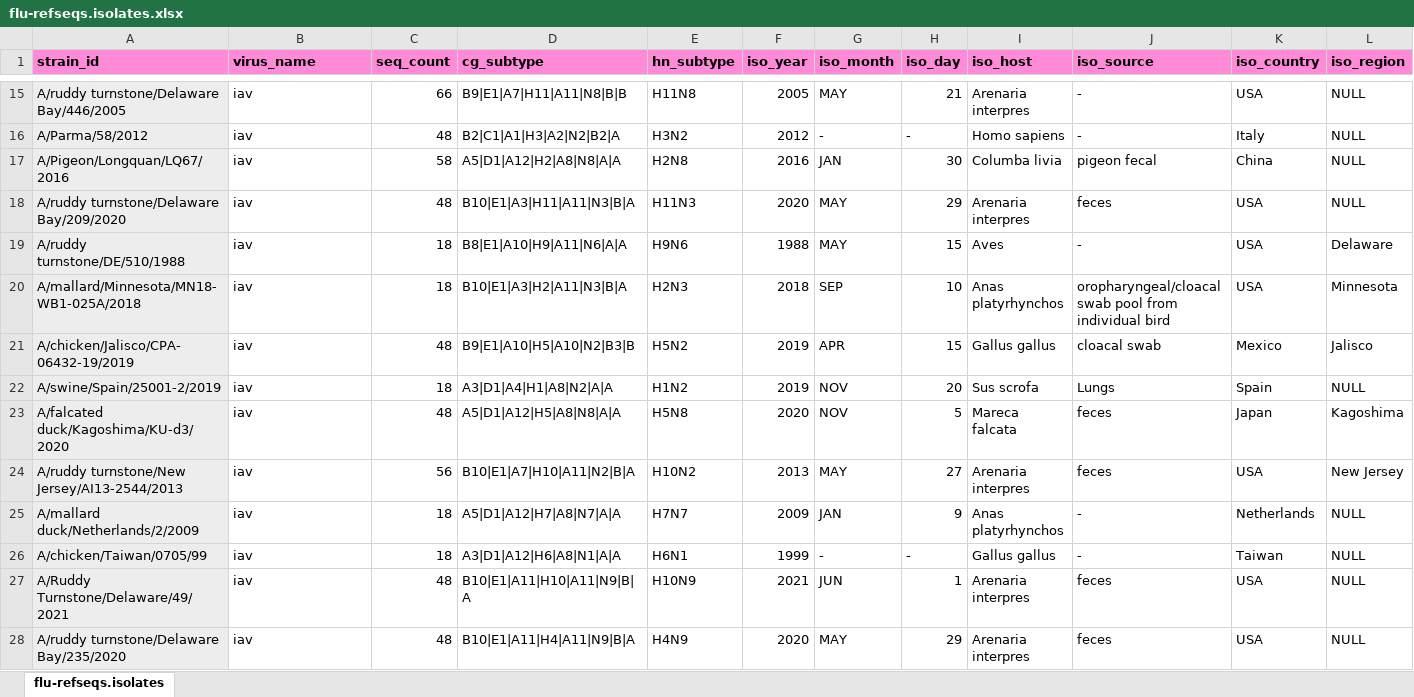
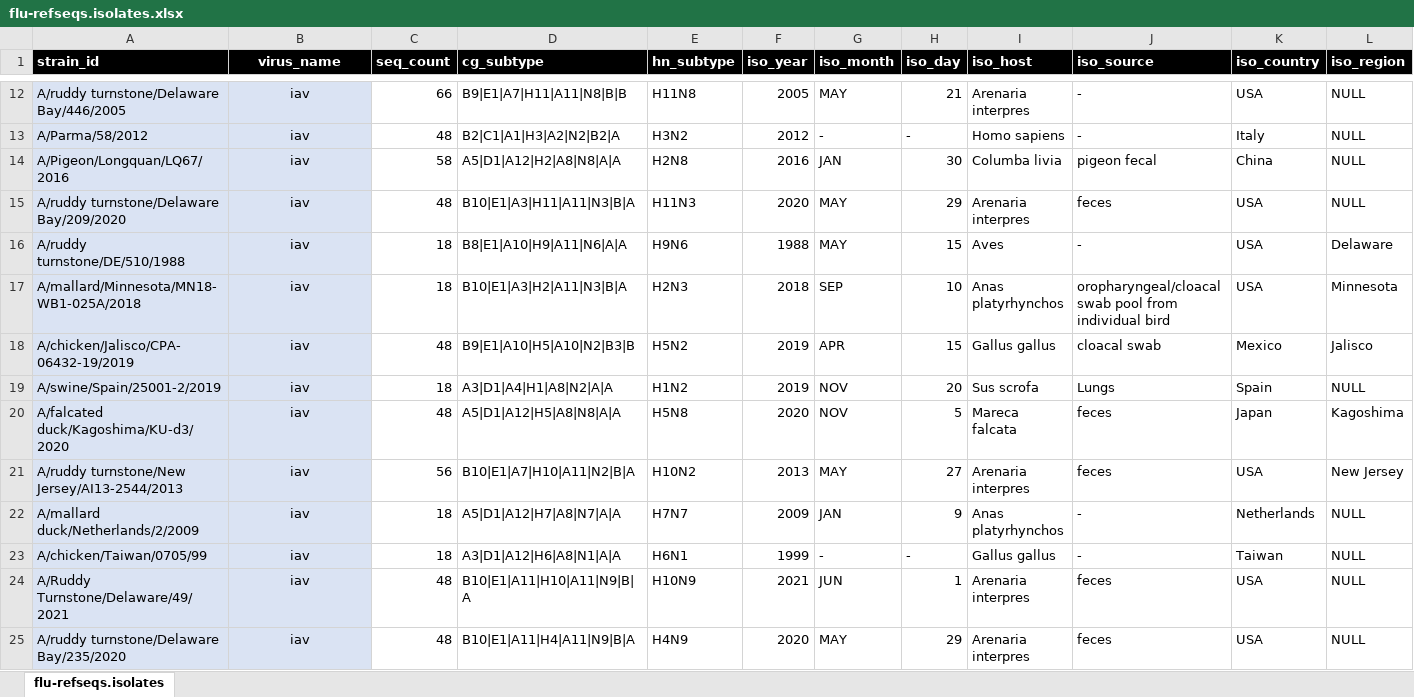
Before and after one commit to giffordlabcvr/Flu-GLUE, an Excel workbook: tabular/core/flu-refseqs.isolates.xlsx, sheet flu-refseqs.isolates, drawn as a sheet; only a part is shown, gaps mark what is left out; values as stored, in another font and other column widths than the file's, no borders; addresses are those after the commit; the diff covers the shown part only; the diff names each change by its address in the sheet, - before the commit and + after, or states it on an @@ line.

```diff
--- a/tabular/core/flu-refseqs.isolates.xlsx (sheet flu-refseqs.isolates)
+++ b/tabular/core/flu-refseqs.isolates.xlsx (sheet flu-refseqs.isolates)
@@ A1:L1 fill: #FF8AD8 → #000000, text colour: black → #FFFFFF @@
-B1 alignment: left
+B1 alignment: center
@@ B12:B25 fill: none → #DAE3F3, alignment: left → center @@
```
Also changed, not shown: 1 added row, 1 removed row, 2 moved rows and cell formats elsewhere in this sheet, 31 other files.
